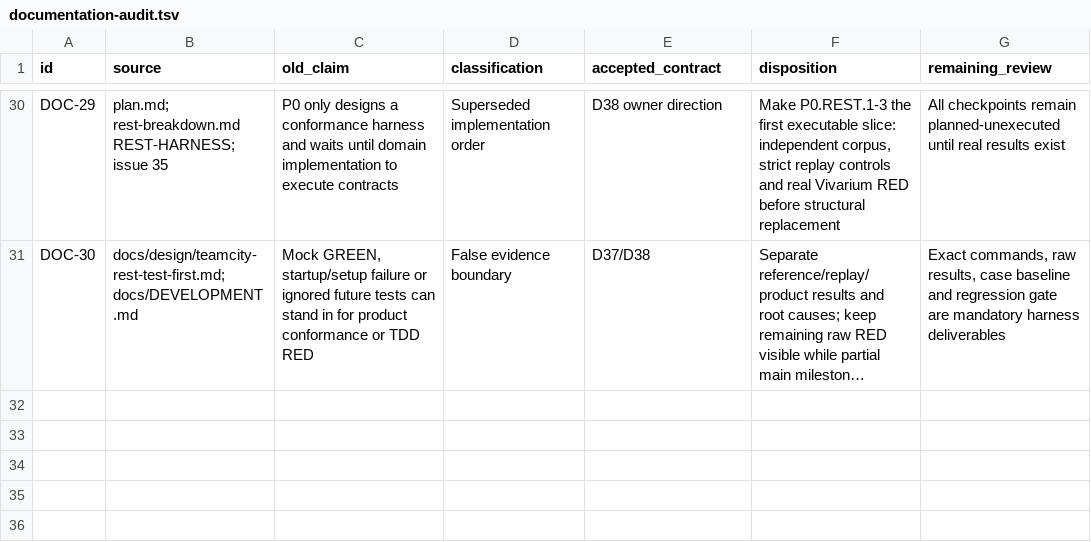
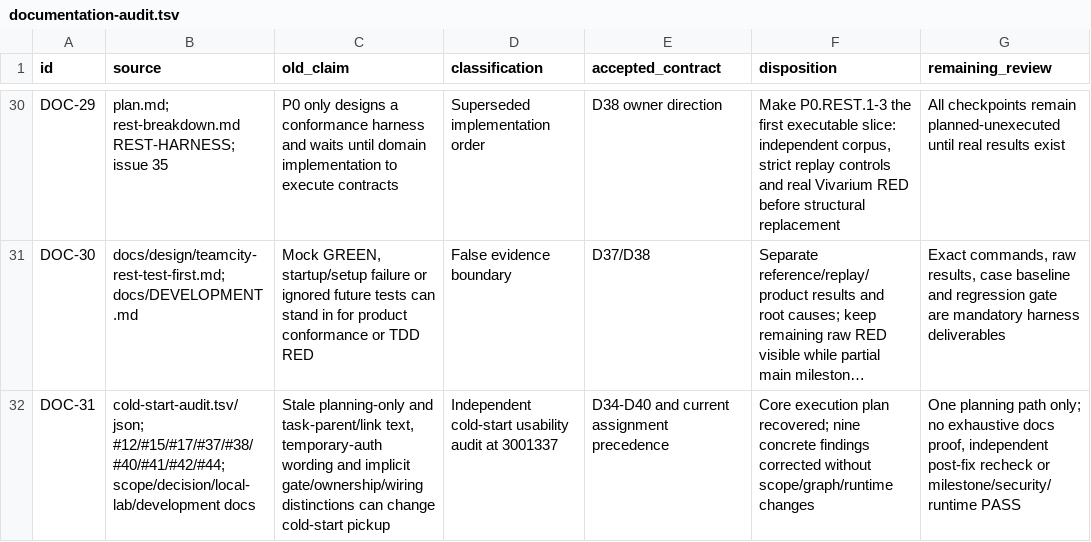
Before and after one commit to iXab3r/Vivarium, a TSV file: .workspace/workstreams/coherent-refactor/documentation-audit.tsv, drawn as a sheet; only a part is shown, gaps mark what is left out; long unchanged cells end in …; the diff names each change by its address in the sheet, - before the commit and + after, or states it on an @@ line.

Commit message:
docs: reconcile cold-start planning audit and task drift (D38-D40)

```diff
--- a/.workspace/workstreams/coherent-refactor/documentation-audit.tsv
+++ b/.workspace/workstreams/coherent-refactor/documentation-audit.tsv
+row 32: DOC-31 | cold-start-audit.tsv/json; #12/#15/#17/#37/#38/#40/#41/#42/#44; scope/decision/local-lab/development docs | Stale planning-only and task-parent/link text, temporary-auth wording and implicit gate/ownership/wiring distinctions can change cold-start pickup | Independent cold-start usability audit at 3001337 | D34-D40 and current assignment precedence | Core execution plan recovered; nine concrete findings corrected without scope/graph/runtime changes | One planning path only; no exhaustive docs proof, independent post-fix recheck or milestone/security/runtime PASS
```
Also changed, not shown: 10 other files.
